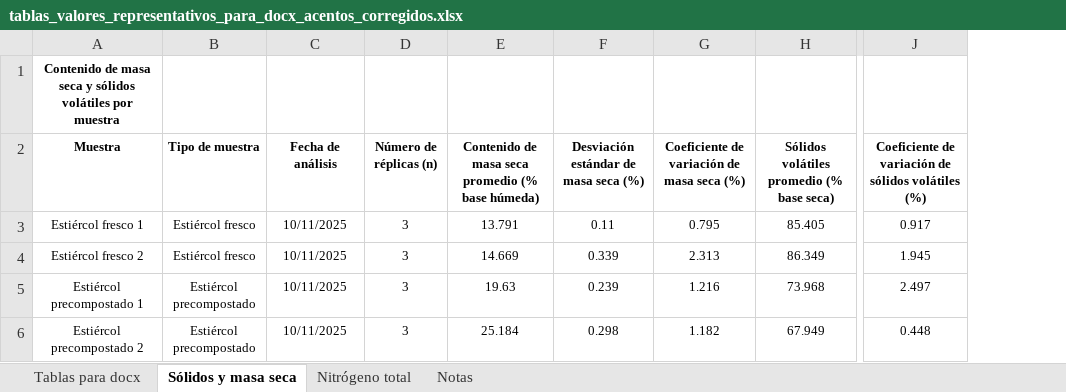
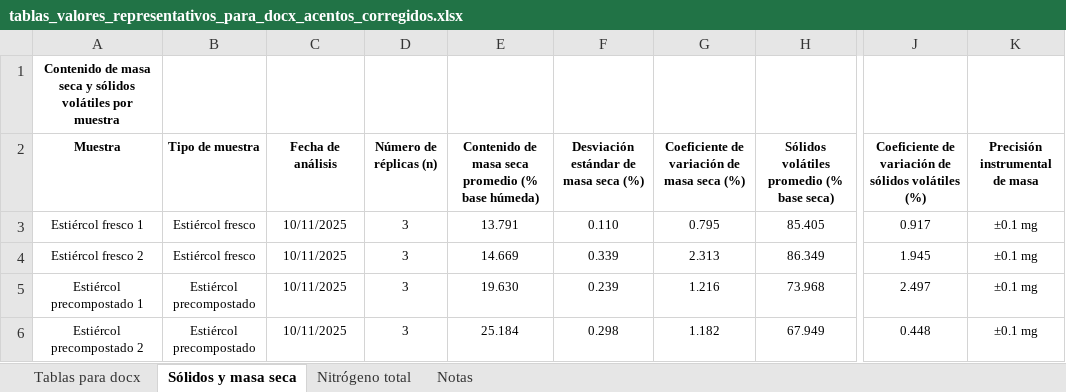
Before and after one commit to Mateo0098/LCA_IPCC_MANURE_TURRIALBA_UCR, an Excel workbook: excel_tables/tablas_valores_representativos_para_docx_acentos_corregidos.xlsx, sheet Sólidos y masa seca, drawn as a sheet; only a part is shown, gaps mark what is left out; values as stored, in another font and other column widths than the file's, no borders; the diff names each change by its address in the sheet, - before the commit and + after, or states it on an @@ line.

```diff
--- a/excel_tables/tablas_valores_representativos_para_docx_acentos_corregidos.xlsx (sheet Sólidos y masa seca)
+++ b/excel_tables/tablas_valores_representativos_para_docx_acentos_corregidos.xlsx (sheet Sólidos y masa seca)
+column K (Precisión instrumental de masa), rows 3-6: all ±0.1 mg
-F3: 0.11
+F3: 0.110
-E5: 19.63
+E5: 19.630
```
Also changed, not shown: sheet Tablas para docx, sheet Nitrógeno total, sheet Notas, 5 other files.
